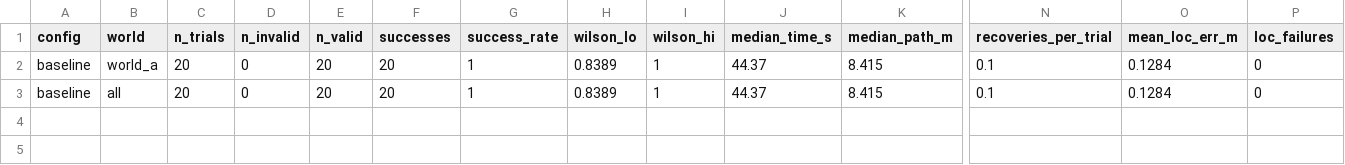
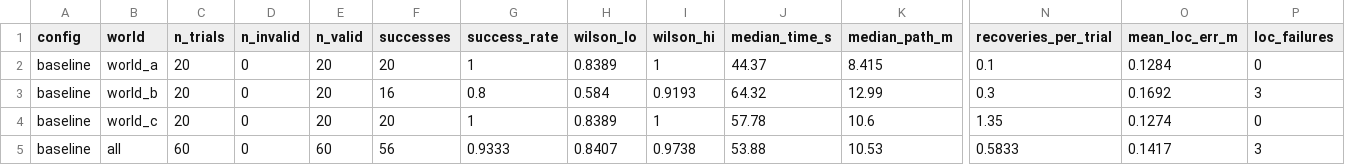
Before and after one commit to Jayesh518/ros2-slam-navigation, a CSV file: results/summary.csv, drawn as a sheet; only a part is shown, gaps mark what is left out; addresses are those after the commit; rows hold the shown columns only; the diff names each change by its address in the sheet, - before the commit and + after, or states it on an @@ line.

```diff
--- a/results/summary.csv
+++ b/results/summary.csv
+row 3: baseline | world_b | 20 | 0 | 20 | 16 | 0.8 | 0.584 | 0.9193 | 64.32 | 12.99 | 0.3 | 0.1692 | 3
+row 4: baseline | world_c | 20 | 0 | 20 | 20 | 1 | 0.8389 | 1 | 57.78 | 10.6 | 1.35 | 0.1274 | 0
-C5 (n_trials): 20
+C5 (n_trials): 60
-E5 (n_valid): 20
+E5 (n_valid): 60
-F5 (successes): 20
+F5 (successes): 56
-G5 (success_rate): 1
+G5 (success_rate): 0.9333
-H5 (wilson_lo): 0.8389
+H5 (wilson_lo): 0.8407
-I5 (wilson_hi): 1
+I5 (wilson_hi): 0.9738
-J5 (median_time_s): 44.37
+J5 (median_time_s): 53.88
-K5 (median_path_m): 8.415
+K5 (median_path_m): 10.53
-N5 (recoveries_per_trial): 0.1
+N5 (recoveries_per_trial): 0.5833
-O5 (mean_loc_err_m): 0.1284
+O5 (mean_loc_err_m): 0.1417
-P5 (loc_failures): 0
+P5 (loc_failures): 3
```
Also changed, not shown: results/trials/baseline_world_b.csv, 9 other files.
